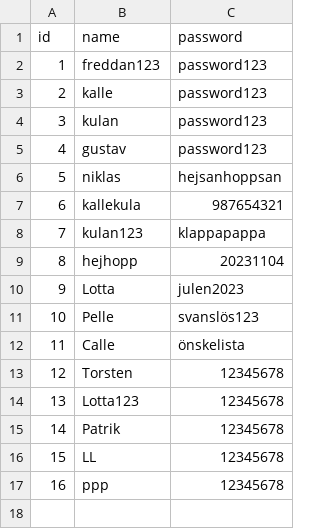
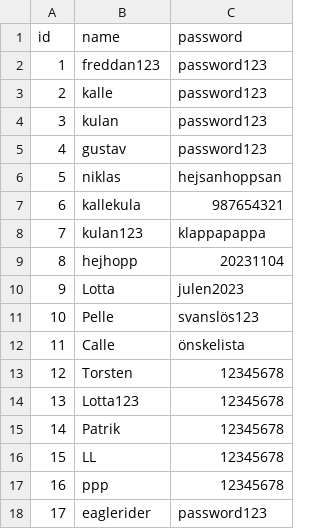
Before and after one commit to hampusnilsson1/Tomtens-verkstad, a CSV file: Kids.csv, drawn as a sheet.

Commit message:
Save funktionen fullt gjort. Har gjort lite ändringar i wishlist klassen samt lagt in lite kommentarer så man har lite mer förståelse över vad som händer i save funktionen osv.
Har nu också gjort så att när man registrerar en ny användare så läggs dem till i wish_list.txt så dem kan lägga till önskningar

```diff
--- a/Kids.csv
+++ b/Kids.csv
@@ -17 +17,2 @@ id,name,password
 16,ppp,12345678
+17,eaglerider,password123
```
Also changed, not shown: 4 other files.
